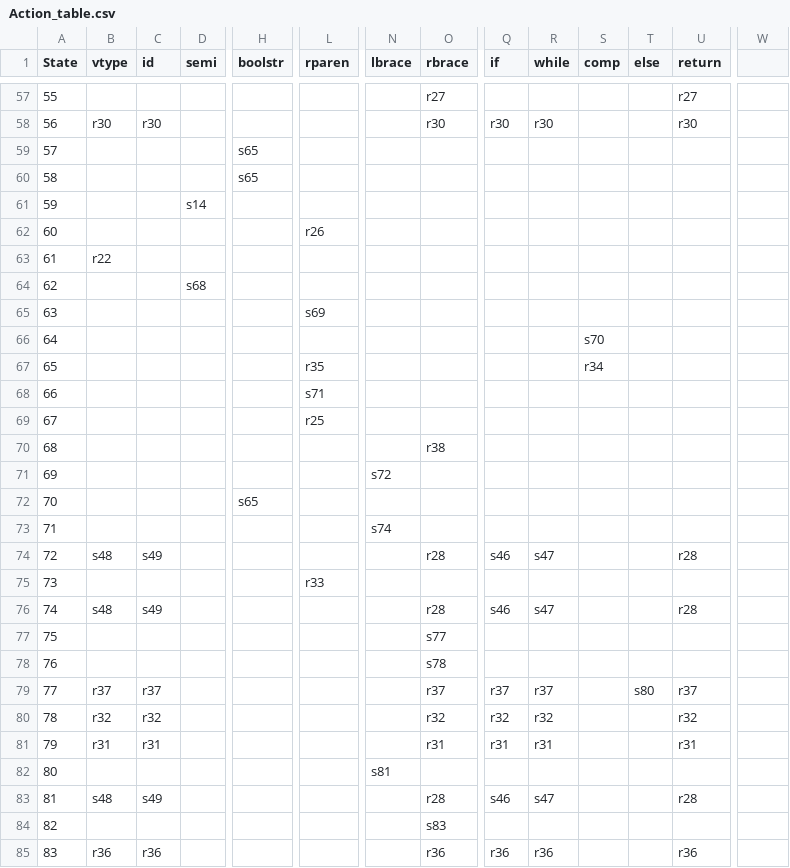
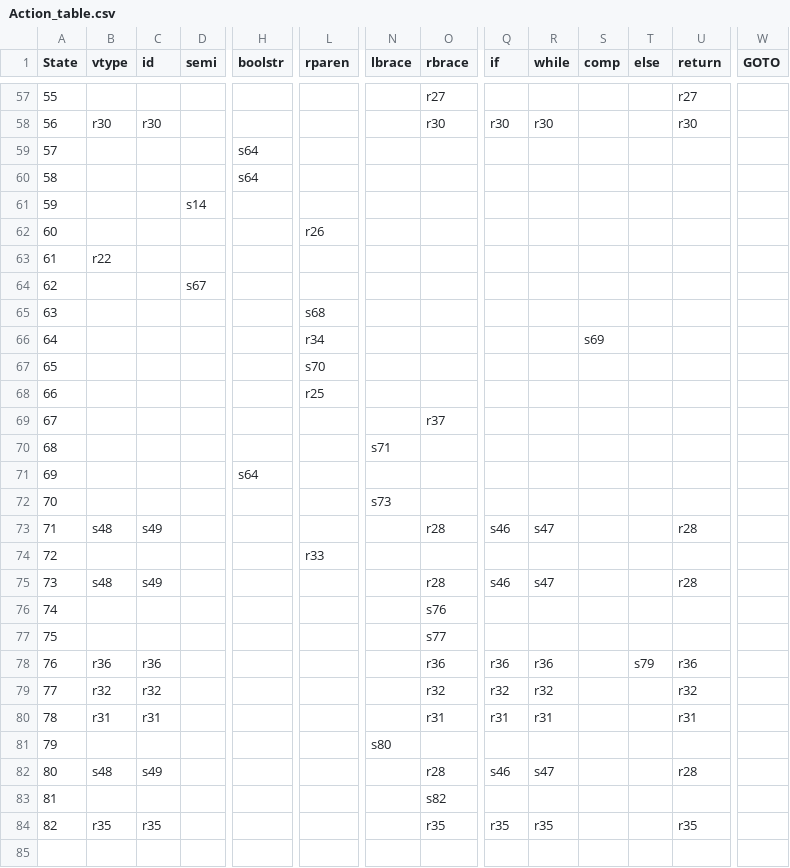
Before and after one commit to Cha-nu/SLR-parser, a CSV file: py/Action_table.csv, drawn as a sheet; only a part is shown, gaps mark what is left out; removed rows and columns are numbered as before the commit, all else as after; rows hold the shown columns only; the diff names each change by its address in the sheet, - before the commit and + after, or states it on an @@ line.

```diff
--- a/py/Action_table.csv
+++ b/py/Action_table.csv
-W1: (empty)
+W1: GOTO
-H59:H60 (boolstr): s65
+H59:H60 (boolstr): s64
-D64 (semi): s68
+D64 (semi): s67
-L65 (rparen): s69
+L65 (rparen): s68
-row 66: 64 |  |  |  |  |  |  |  |  |  | s70
-row 67: 65 |  |  |  |  | r35 |  |  |  |  | r34
+row 66: 64 |  |  |  |  | r34 |  |  |  |  | s69
@@ column A (State) renumbered between rows 67 and 83 @@
-L67 (rparen): s71
+L67 (rparen): s70
-O69 (rbrace): r38
+O69 (rbrace): r37
-N70 (lbrace): s72
+N70 (lbrace): s71
-H71 (boolstr): s65
+H71 (boolstr): s64
-N72 (lbrace): s74
+N72 (lbrace): s73
+row 76: 74 |  |  |  |  |  |  | s76
-row 78: 76 |  |  |  |  |  |  | s78
-row 79: 77 | r37 | r37 |  |  |  |  | r37 | r37 | r37 |  | s80 | r37
+row 78: 76 | r36 | r36 |  |  |  |  | r36 | r36 | r36 |  | s79 | r36
-N81 (lbrace): s81
+N81 (lbrace): s80
-O83 (rbrace): s83
+O83 (rbrace): s82
-row 85: 83 | r36 | r36 |  |  |  |  | r36 | r36 | r36 |  |  | r36
+row 84: 82 | r35 | r35 |  |  |  |  | r35 | r35 | r35 |  |  | r35
```
Also changed, not shown: py/Follow_table.csv, py/Goto_table.csv, 4 other files.
